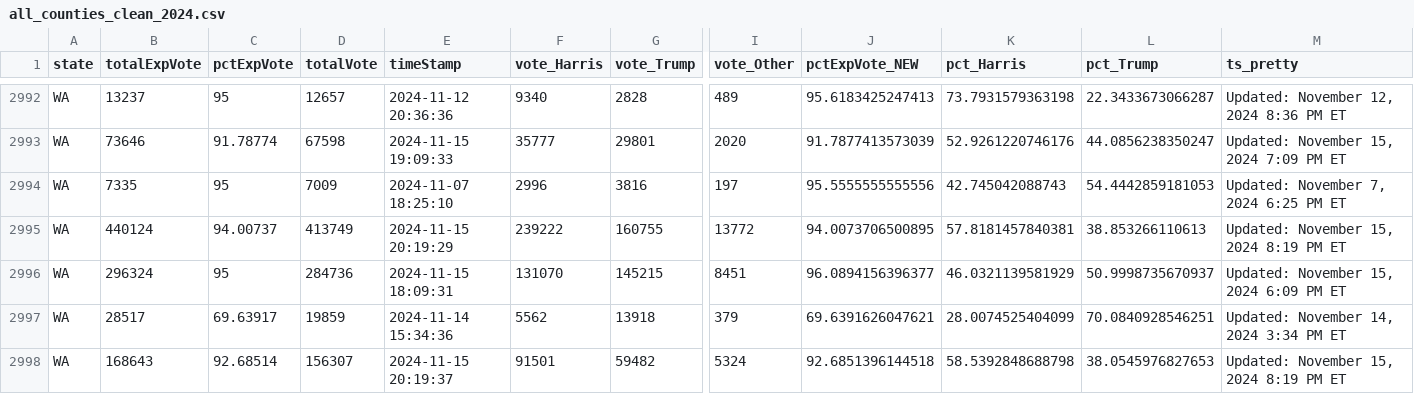
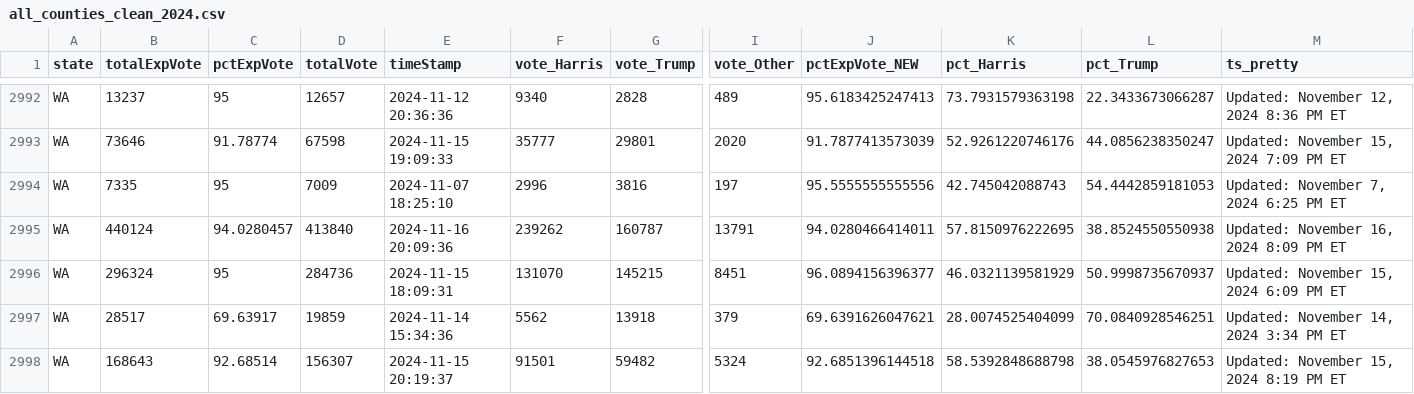
Before and after one commit to cbs-news-data/election-2024-maps, a CSV file: output/all_counties_clean_2024.csv, drawn as a sheet; only a part is shown, gaps mark what is left out; the diff covers the shown part only; the diff names each change by its address in the sheet, - before the commit and + after, or states it on an @@ line.

Commit message:
Live data updated

```diff
--- a/output/all_counties_clean_2024.csv
+++ b/output/all_counties_clean_2024.csv
-C2995 (pctExpVote): 94.00737
+C2995 (pctExpVote): 94.0280457
-D2995 (totalVote): 413749
+D2995 (totalVote): 413840
-E2995 (timeStamp): 2024-11-15 20:19:29
+E2995 (timeStamp): 2024-11-16 20:09:36
-F2995 (vote_Harris): 239222
+F2995 (vote_Harris): 239262
-G2995 (vote_Trump): 160755
+G2995 (vote_Trump): 160787
-I2995 (vote_Other): 13772
+I2995 (vote_Other): 13791
-J2995 (pctExpVote_NEW): 94.0073706500895
+J2995 (pctExpVote_NEW): 94.0280466414011
-K2995 (pct_Harris): 57.8181457840381
+K2995 (pct_Harris): 57.8150976222695
-L2995 (pct_Trump): 38.853266110613
+L2995 (pct_Trump): 38.8524550550938
-M2995 (ts_pretty): Updated: November 15, 2024 8:19 PM ET
+M2995 (ts_pretty): Updated: November 16, 2024 8:09 PM ET
```
Also changed, not shown: 3 edited cells elsewhere in this file.
